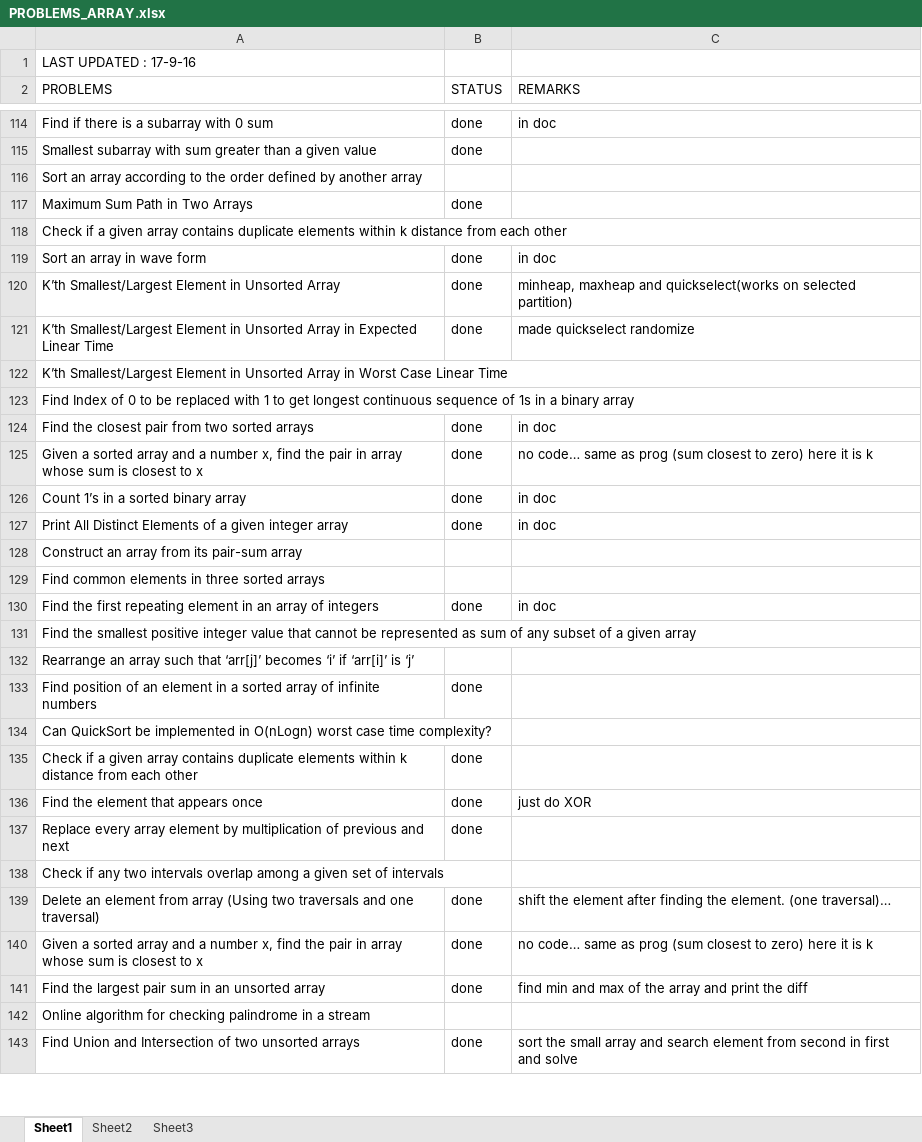
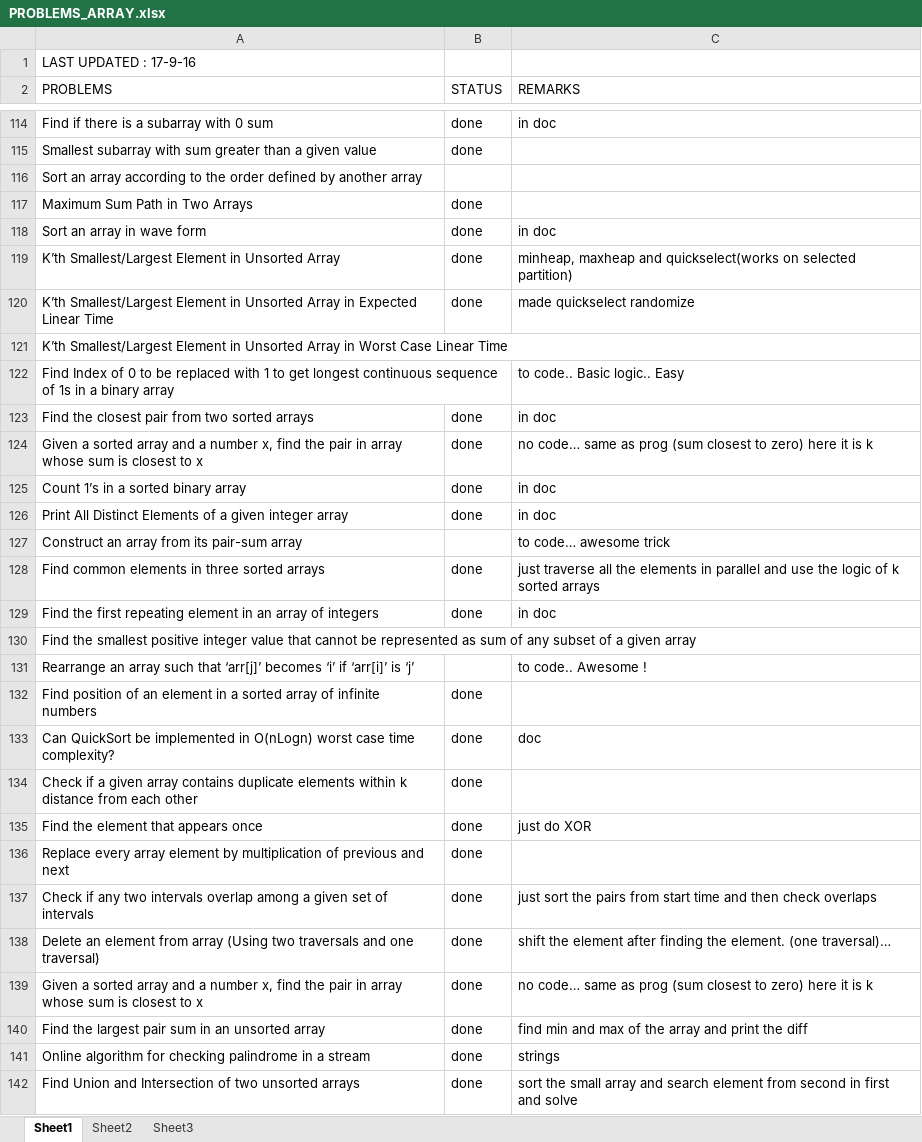
Before and after one commit to tejas-joshi/code, an Excel workbook: geeksforgeeks/array/PROBLEMS_ARRAY.xlsx, sheet Sheet1, drawn as a sheet; only a part is shown, gaps mark what is left out; values as stored, in another font and other column widths than the file's, no cell formats; removed rows and columns are numbered as before the commit, all else as after; the diff covers the shown part only; the diff names each change by its address in the sheet, - before the commit and + after, or states it on an @@ line.

```diff
--- a/geeksforgeeks/array/PROBLEMS_ARRAY.xlsx (sheet Sheet1)
+++ b/geeksforgeeks/array/PROBLEMS_ARRAY.xlsx (sheet Sheet1)
-row 118: Check if a given array contains duplicate elements within k distance from each other
-C122 (REMARKS): (empty)
+C122 (REMARKS): to code.. Basic logic.. Easy
-C127 (REMARKS): (empty)
+C127 (REMARKS): to code… awesome trick
-B128 (STATUS): (empty)
+B128 (STATUS): done
-C128 (REMARKS): (empty)
+C128 (REMARKS): just traverse all the elements in parallel and use the logic of k sorted arrays
-C131 (REMARKS): (empty)
+C131 (REMARKS): to code.. Awesome !
-B133 (STATUS): (empty)
+B133 (STATUS): done
-C133 (REMARKS): (empty)
+C133 (REMARKS): doc
-B137 (STATUS): (empty)
+B137 (STATUS): done
-C137 (REMARKS): (empty)
+C137 (REMARKS): just sort the pairs from start time and then check overlaps
-B141 (STATUS): (empty)
+B141 (STATUS): done
-C141 (REMARKS): (empty)
+C141 (REMARKS): strings
```
Also changed, not shown: 35 edited cells elsewhere in this sheet, cell formats, REMAINING.xlsx, TODO NOTES-POINTS.xlsx, 2 other files.
